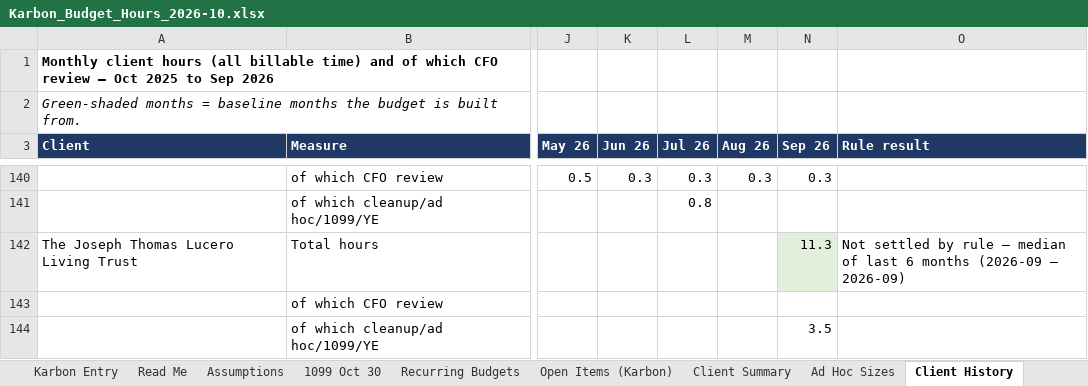
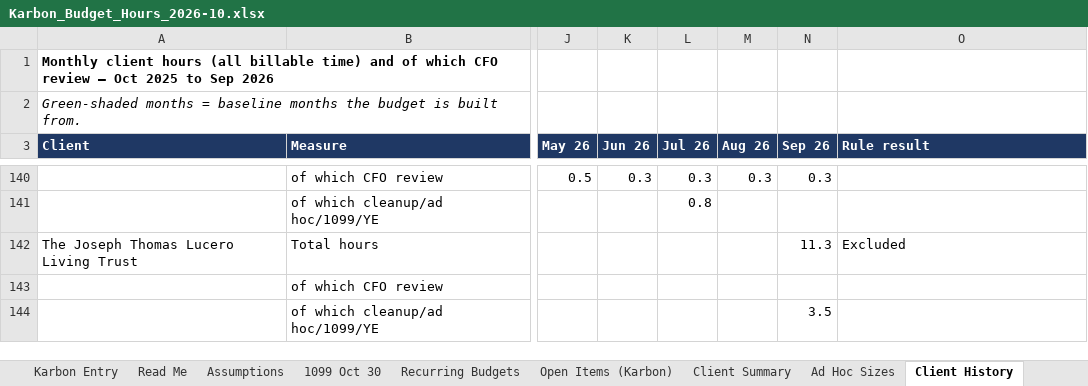
Before and after one commit to Onyxcfo/Onyx-Staff-Hours, an Excel workbook: budget-hours/Karbon_Budget_Hours_2026-10.xlsx, sheet Client History, drawn as a sheet; only a part is shown, gaps mark what is left out; values as stored, in another font and other column widths than the file's, no borders; the diff names each change by its address in the sheet, - before the commit and + after, or states it on an @@ line.

```diff
--- a/budget-hours/Karbon_Budget_Hours_2026-10.xlsx (sheet Client History)
+++ b/budget-hours/Karbon_Budget_Hours_2026-10.xlsx (sheet Client History)
-N142 fill: #E2EFDA
+N142 fill: none
-O142 (Rule result): Not settled by rule – median of last 6 months (2026-09 – 2026-09)
+O142 (Rule result): Excluded
```
Also changed, not shown: sheet Karbon Entry, sheet Open Items (Karbon), sheet 1099 Oct 30, sheet Assumptions, formulas that keep their value, 1 other file.
